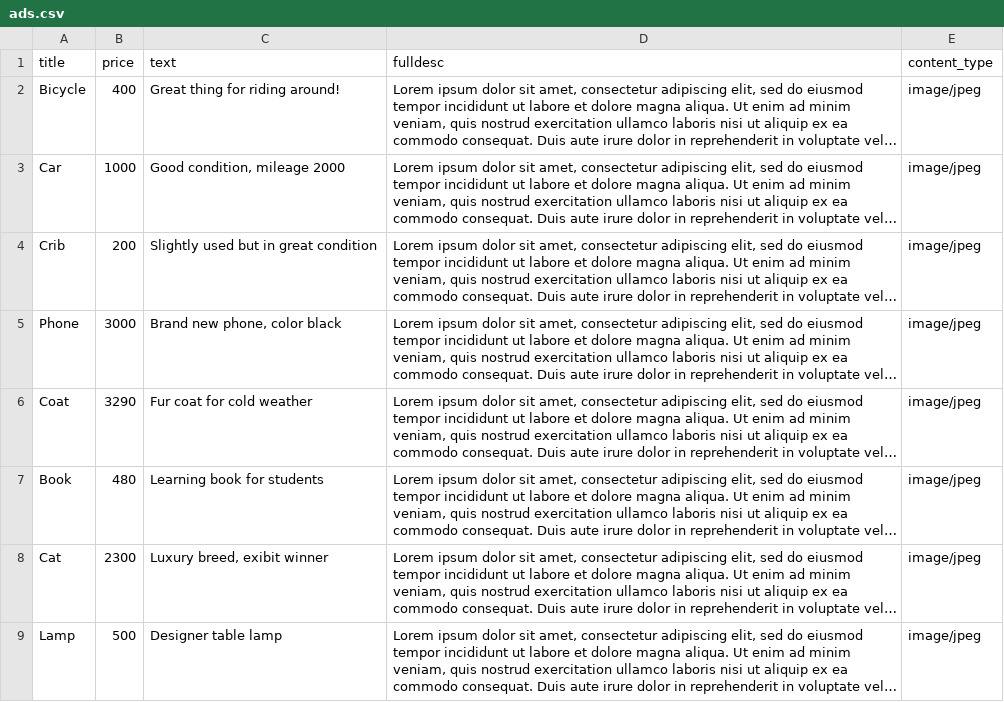
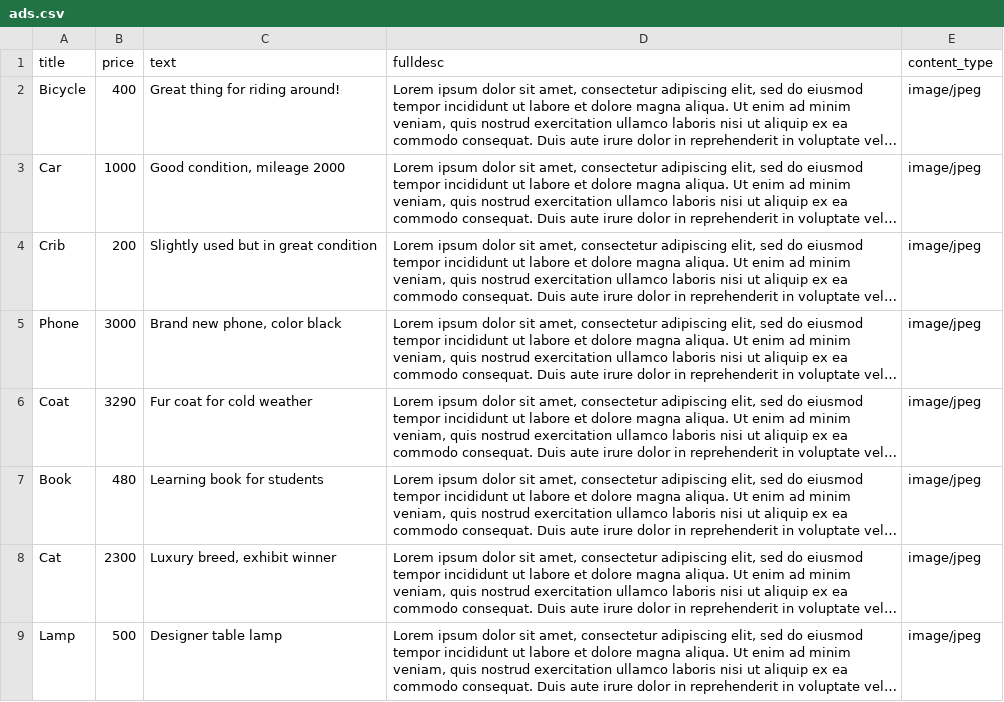
Before and after one commit to MargaritaPopova/ads, a CSV file: core/management/commands/ads.csv, drawn as a sheet; long unchanged cells end in …; the diff names each change by its address in the sheet, - before the commit and + after, or states it on an @@ line.

Commit message:
price min value fixed search fixed exibit > exhibit

```diff
--- a/core/management/commands/ads.csv
+++ b/core/management/commands/ads.csv
-C8 (text): Luxury breed, exibit winner
+C8 (text): Luxury breed, exhibit winner
```
Also changed, not shown: 2 other files.
